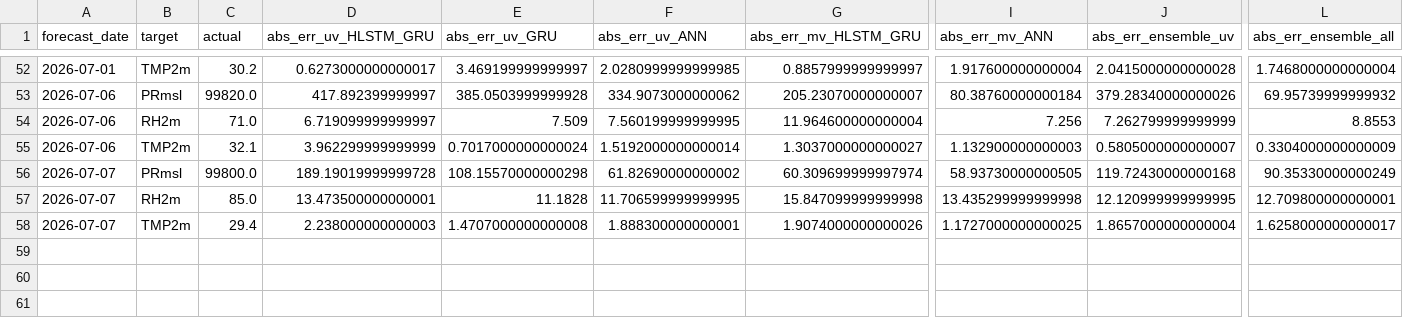
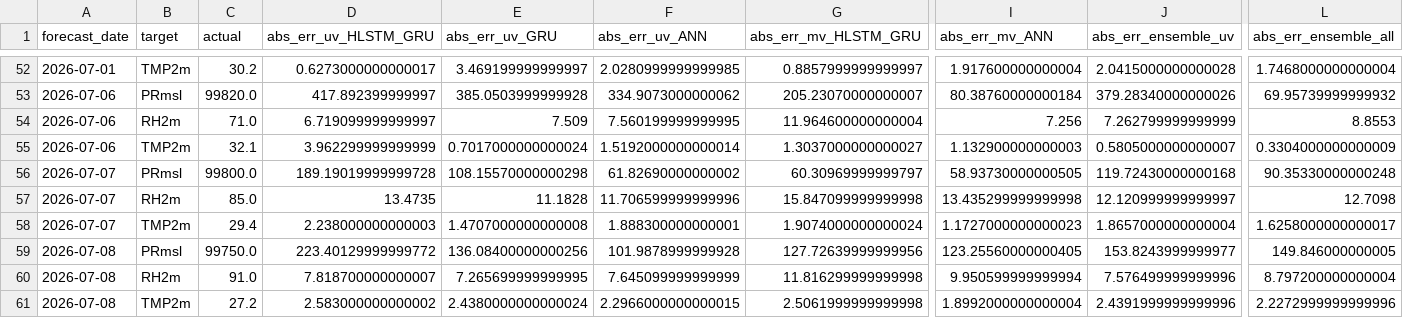
Before and after one commit to cdacaviral-source/cdacaviral-source-multicity-forecast-data-classical-om, a CSV file: data/om/Delhi/logs/accuracy_log.csv, drawn as a sheet; only a part is shown, gaps mark what is left out; rows hold the shown columns only; the diff names each change by its address in the sheet, - before the commit and + after, or states it on an @@ line.

Commit message:
[Delhi] accuracy_log.csv 2026-07-09

```diff
--- a/data/om/Delhi/logs/accuracy_log.csv
+++ b/data/om/Delhi/logs/accuracy_log.csv
-G56 (abs_err_mv_HLSTM_GRU): 60.309699999997974
+G56 (abs_err_mv_HLSTM_GRU): 60.30969999999797
-L56 (abs_err_ensemble_all): 90.35330000000249
+L56 (abs_err_ensemble_all): 90.35330000000248
-D57 (abs_err_uv_HLSTM_GRU): 13.473500000000001
+D57 (abs_err_uv_HLSTM_GRU): 13.4735
-F57 (abs_err_uv_ANN): 11.706599999999995
+F57 (abs_err_uv_ANN): 11.706599999999996
-J57 (abs_err_ensemble_uv): 12.120999999999995
+J57 (abs_err_ensemble_uv): 12.120999999999997
-L57 (abs_err_ensemble_all): 12.709800000000001
+L57 (abs_err_ensemble_all): 12.7098
-G58 (abs_err_mv_HLSTM_GRU): 1.9074000000000026
+G58 (abs_err_mv_HLSTM_GRU): 1.9074000000000024
-I58 (abs_err_mv_ANN): 1.1727000000000025
+I58 (abs_err_mv_ANN): 1.1727000000000023
+row 59: 2026-07-08 | PRmsl | 99750.0 | 223.40129999999772 | 136.08400000000256 | 101.9878999999928 | 127.72639999999956 | 123.25560000000405 | 153.8243999999977 | 149.846000000005
+row 60: 2026-07-08 | RH2m | 91.0 | 7.818700000000007 | 7.265699999999995 | 7.645099999999999 | 11.816299999999998 | 9.950599999999994 | 7.576499999999996 | 8.797200000000004
+row 61: 2026-07-08 | TMP2m | 27.2 | 2.583000000000002 | 2.4380000000000024 | 2.2966000000000015 | 2.5061999999999998 | 1.8992000000000004 | 2.4391999999999996 | 2.2272999999999996
```
